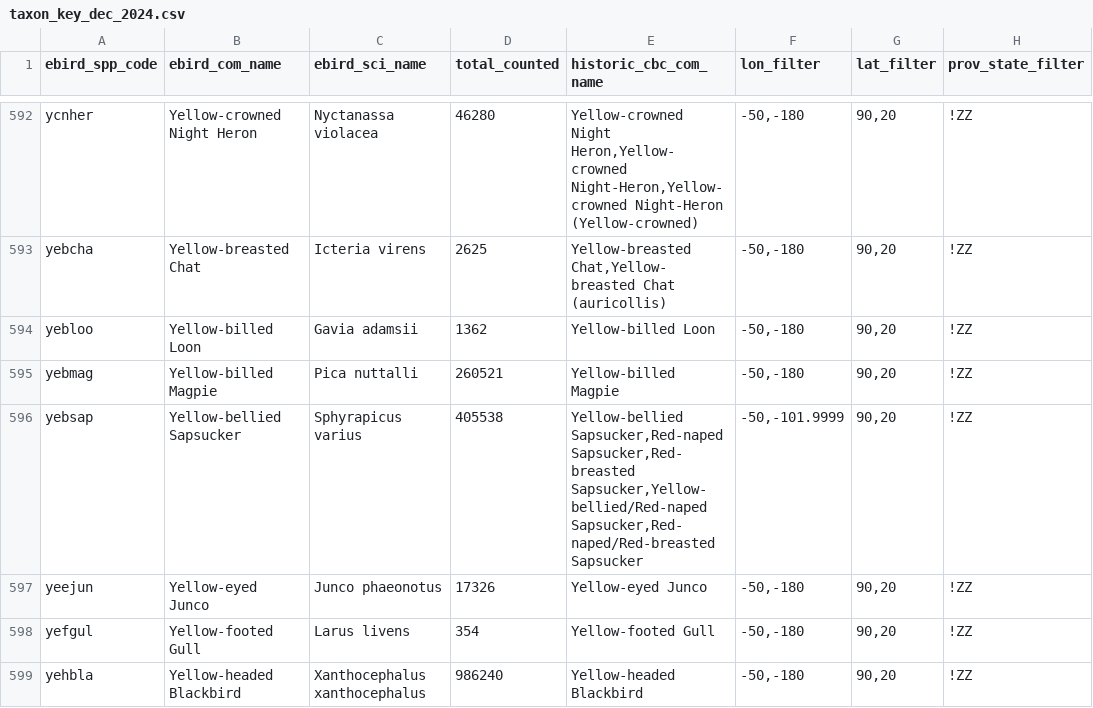
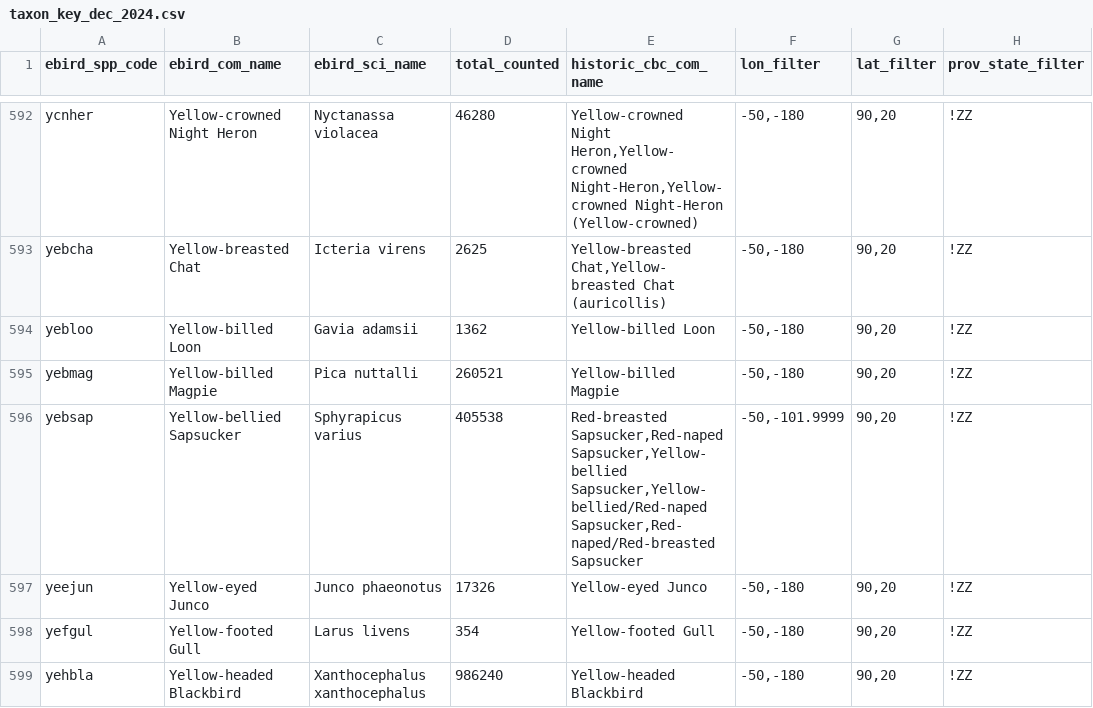
Before and after one commit to audubongit/CBCTrendAnalysis, a CSV file: data/taxon_key_dec_2024.csv, drawn as a sheet; only a part is shown, gaps mark what is left out; the diff covers the shown part only; the diff names each change by its address in the sheet, - before the commit and + after, or states it on an @@ line.

```diff
--- a/data/taxon_key_dec_2024.csv
+++ b/data/taxon_key_dec_2024.csv
-E596 (historic_cbc_com_name): Yellow-bellied Sapsucker,Red-naped Sapsucker,Red-breasted Sapsucker,Yellow-bellied/Red-naped Sapsucker,Red-naped/Red-breasted…
+E596 (historic_cbc_com_name): Red-breasted Sapsucker,Red-naped Sapsucker,Yellow-bellied Sapsucker,Yellow-bellied/Red-naped Sapsucker,Red-naped/Red-breasted…
```
Also changed, not shown: 5 edited cells elsewhere in this file, 2 other files.
